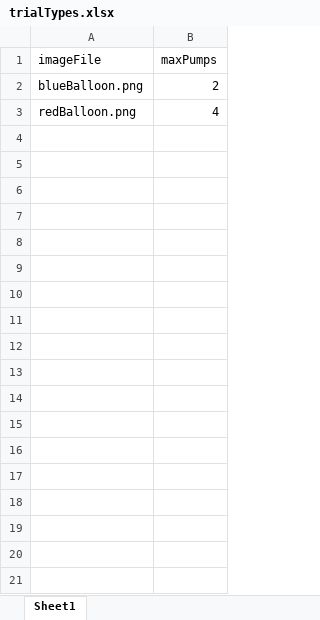
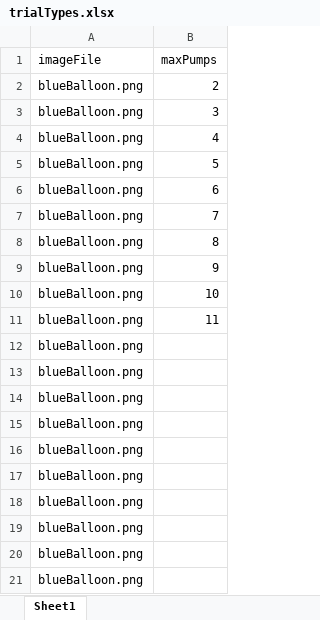
Before and after one commit to kbarbora/bart_test, an Excel workbook: trialTypes.xlsx, sheet Sheet1, drawn as a sheet; only a part is shown; values as stored, in another font and other column widths than the file's, no borders; addresses are those after the commit; the diff covers the shown part only; the diff names each change by its address in the sheet, - before the commit and + after, or states it on an @@ line.

Commit message:
finished randomize balloons, still dependent of excel file

```diff
--- a/trialTypes.xlsx (sheet Sheet1)
+++ b/trialTypes.xlsx (sheet Sheet1)
+row 3: blueBalloon.png | 3
-A4 (imageFile): redBalloon.png
+A4 (imageFile): blueBalloon.png
+row 5: blueBalloon.png | 5
+row 6: blueBalloon.png | 6
+row 7: blueBalloon.png | 7
+row 8: blueBalloon.png | 8
+row 9: blueBalloon.png | 9
+row 10: blueBalloon.png | 10
+row 11: blueBalloon.png | 11
+row 12: blueBalloon.png
+row 13: blueBalloon.png
+row 14: blueBalloon.png
+row 15: blueBalloon.png
+row 16: blueBalloon.png
+row 17: blueBalloon.png
+row 18: blueBalloon.png
+row 19: blueBalloon.png
+row 20: blueBalloon.png
+row 21: blueBalloon.png
```
Also changed, not shown: 10 added rows elsewhere in this sheet, 37 other files.
